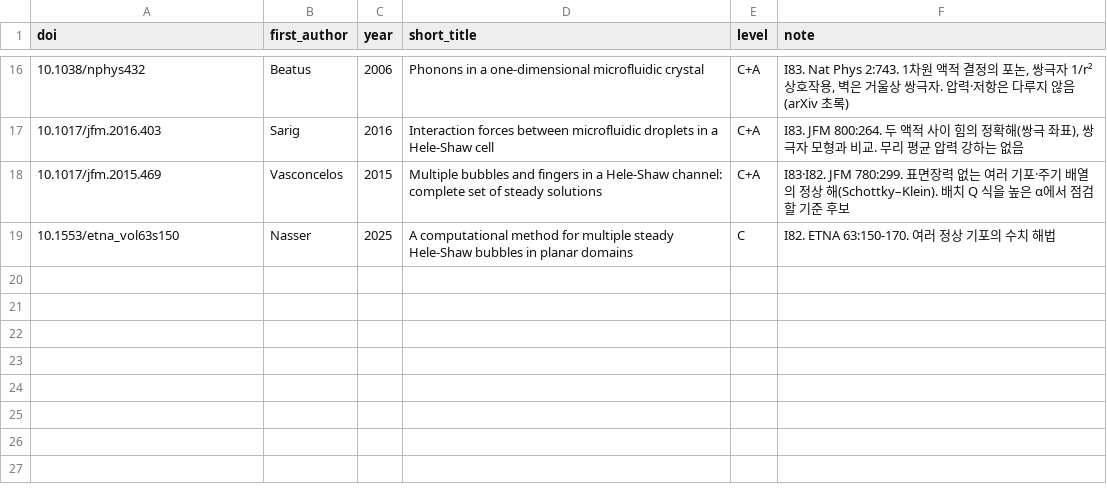
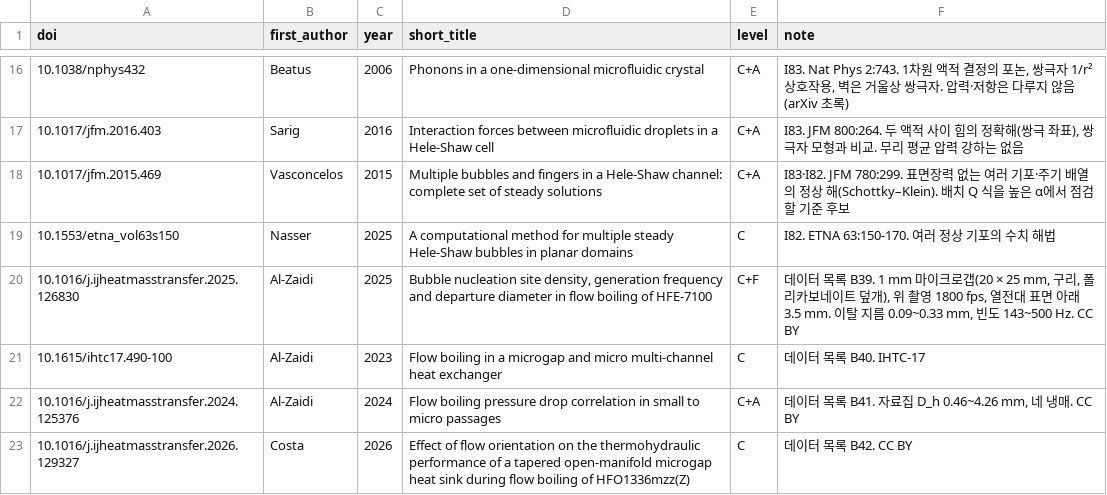
Before and after one commit to tristanchoi2001-collab/bubbles, a TSV file: docs/research/refs_13_plane.tsv, drawn as a sheet; only a part is shown, gaps mark what is left out; the diff names each change by its address in the sheet, - before the commit and + after, or states it on an @@ line.

```diff
--- a/docs/research/refs_13_plane.tsv
+++ b/docs/research/refs_13_plane.tsv
+row 20: 10.1016/j.ijheatmasstransfer.2025.126830 | Al-Zaidi | 2025 | Bubble nucleation site density, generation frequency and departure diameter in flow boiling of HFE-7100 | C+F | 데이터 목록 B39. 1 mm 마이크로갭(20 × 25 mm, 구리, 폴리카보네이트 덮개), 위 촬영 1800 fps, 열전대 표면 아래 3.5 mm. 이탈 지름 0.09~0.33 mm, 빈도 143~500 Hz. CC BY
+row 21: 10.1615/ihtc17.490-100 | Al-Zaidi | 2023 | Flow boiling in a microgap and micro multi-channel heat exchanger | C | 데이터 목록 B40. IHTC-17
+row 22: 10.1016/j.ijheatmasstransfer.2024.125376 | Al-Zaidi | 2024 | Flow boiling pressure drop correlation in small to micro passages | C+A | 데이터 목록 B41. 자료집 D_h 0.46~4.26 mm, 네 냉매. CC BY
+row 23: 10.1016/j.ijheatmasstransfer.2026.129327 | Costa | 2026 | Effect of flow orientation on the thermohydraulic performance of a tapered open-manifold microgap heat sink during flow boiling of HFO1336mzz(Z) | C | 데이터 목록 B42. CC BY
```
Also changed, not shown: docs/research/refs_check.tsv, 4 other files.
